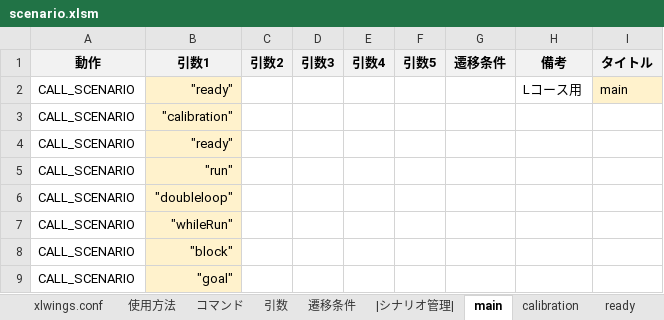
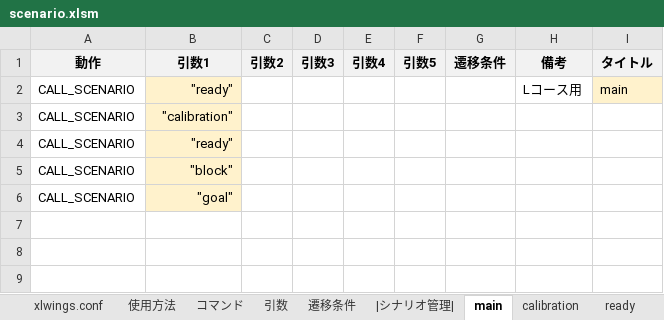
Before and after one commit to Black2856/etrobo2023, an Excel workbook: util/scenario/scenario.xlsm, sheet main, drawn as a sheet; values as stored, in another font and other column widths than the file's, no borders; the diff names each change by its address in the sheet, - before the commit and + after, or states it on an @@ line.

```diff
--- a/util/scenario/scenario.xlsm (sheet main)
+++ b/util/scenario/scenario.xlsm (sheet main)
-row 5: CALL_SCENARIO | "run"
-row 6: CALL_SCENARIO | "doubleloop"
-row 7: CALL_SCENARIO | "whileRun"
```
Also changed, not shown: sheet straight, 2 other files.
